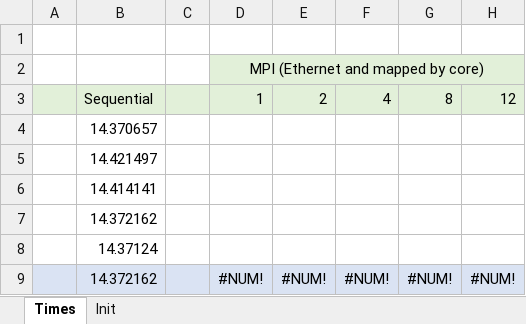
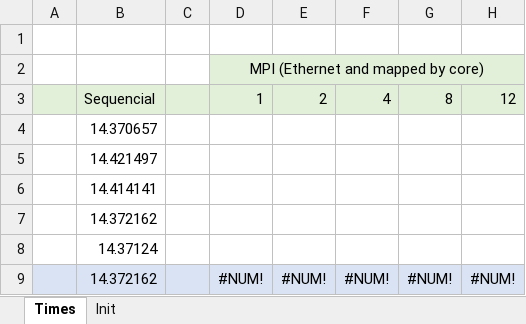
Before and after one commit to BBarbosa/AP_PSRS_1516, an Excel workbook: times.xlsx, sheet Times, drawn as a sheet; only a part is shown; values as stored, in another font and other column widths than the file's, no borders; the diff names each change by its address in the sheet, - before the commit and + after, or states it on an @@ line.

```diff
--- a/times.xlsx (sheet Times)
+++ b/times.xlsx (sheet Times)
-B3: Sequential
+B3: Sequencial
```
Also changed, not shown: sheet Init, charts or pictures, 2 other files.
